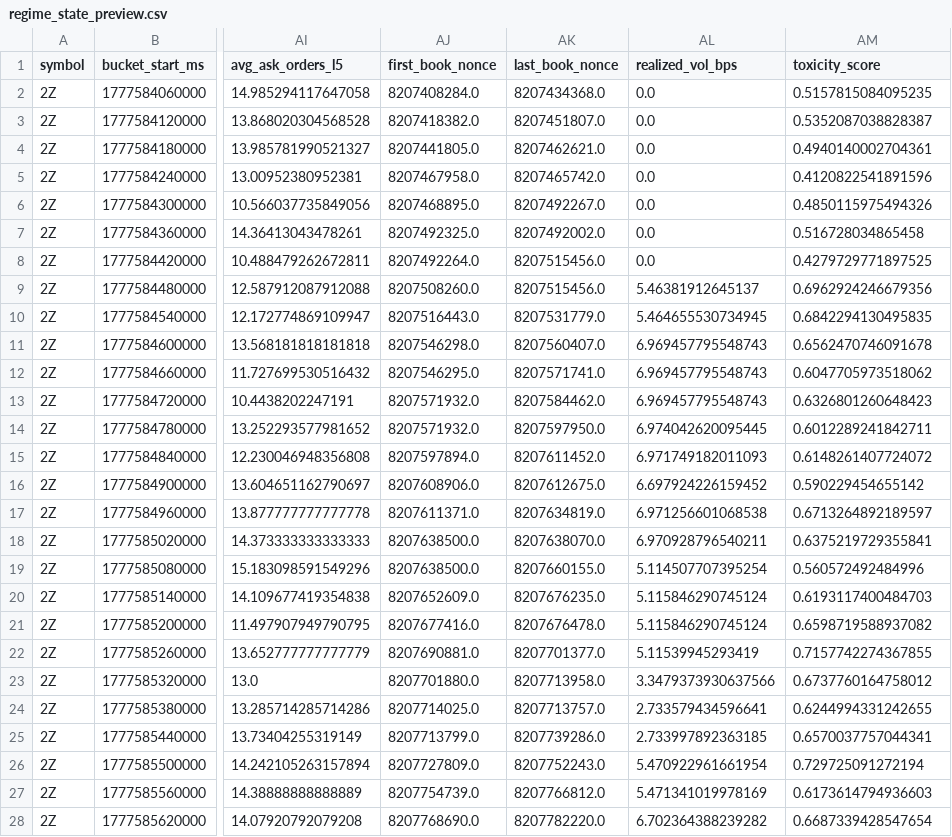
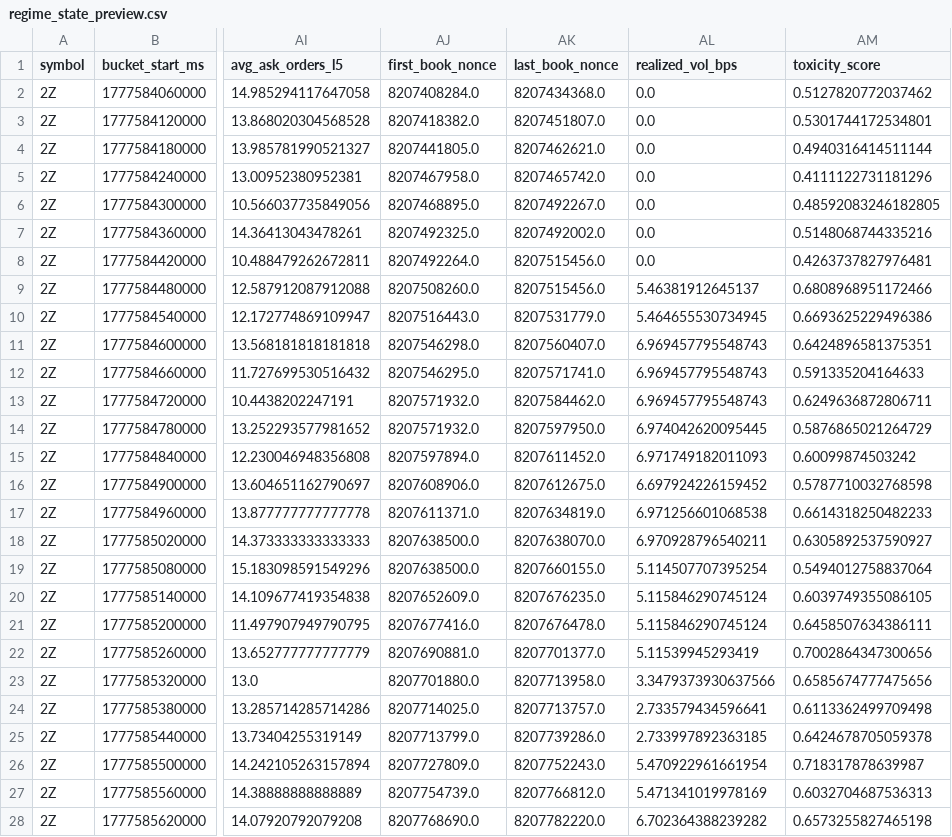
Before and after one commit to autoresearch-trading/autoresearch-trading, a CSV file: docs/experiments/non-hft-regime-state/regime_state_preview.csv, drawn as a sheet; only a part is shown, gaps mark what is left out; the diff covers the shown part only; the diff names each change by its address in the sheet, - before the commit and + after, or states it on an @@ line.

```diff
--- a/docs/experiments/non-hft-regime-state/regime_state_preview.csv
+++ b/docs/experiments/non-hft-regime-state/regime_state_preview.csv
-AM2 (toxicity_score): 0.5157815084095235
+AM2 (toxicity_score): 0.5127820772037462
-AM3 (toxicity_score): 0.5352087038828387
+AM3 (toxicity_score): 0.5301744172534801
-AM4 (toxicity_score): 0.4940140002704361
+AM4 (toxicity_score): 0.4940316414511144
-AM5 (toxicity_score): 0.4120822541891596
+AM5 (toxicity_score): 0.4111122731181296
-AM6 (toxicity_score): 0.4850115975494326
+AM6 (toxicity_score): 0.48592083246182805
-AM7 (toxicity_score): 0.516728034865458
+AM7 (toxicity_score): 0.5148068744335216
-AM8 (toxicity_score): 0.4279729771897525
+AM8 (toxicity_score): 0.4263737827976481
-AM9 (toxicity_score): 0.6962924246679356
+AM9 (toxicity_score): 0.6808968951172466
-AM10 (toxicity_score): 0.6842294130495835
+AM10 (toxicity_score): 0.6693625229496386
-AM11 (toxicity_score): 0.6562470746091678
+AM11 (toxicity_score): 0.6424896581375351
-AM12 (toxicity_score): 0.6047705973518062
+AM12 (toxicity_score): 0.591335204164633
-AM13 (toxicity_score): 0.6326801260648423
+AM13 (toxicity_score): 0.6249636872806711
-AM14 (toxicity_score): 0.6012289241842711
+AM14 (toxicity_score): 0.5876865021264729
-AM15 (toxicity_score): 0.6148261407724072
+AM15 (toxicity_score): 0.60099874503242
-AM16 (toxicity_score): 0.590229454655142
+AM16 (toxicity_score): 0.5787710032768598
-AM17 (toxicity_score): 0.6713264892189597
+AM17 (toxicity_score): 0.6614318250482233
-AM18 (toxicity_score): 0.6375219729355841
+AM18 (toxicity_score): 0.6305892537590927
-AM19 (toxicity_score): 0.560572492484996
+AM19 (toxicity_score): 0.5494012758837064
-AM20 (toxicity_score): 0.6193117400484703
+AM20 (toxicity_score): 0.6039749355086105
-AM21 (toxicity_score): 0.6598719588937082
+AM21 (toxicity_score): 0.6458507634386111
-AM22 (toxicity_score): 0.7157742274367855
+AM22 (toxicity_score): 0.7002864347300656
-AM23 (toxicity_score): 0.6737760164758012
+AM23 (toxicity_score): 0.6585674777475656
-AM24 (toxicity_score): 0.6244994331242655
+AM24 (toxicity_score): 0.6113362499709498
-AM25 (toxicity_score): 0.6570037757044341
+AM25 (toxicity_score): 0.6424678705059378
-AM26 (toxicity_score): 0.729725091272194
+AM26 (toxicity_score): 0.718317878639987
-AM27 (toxicity_score): 0.6173614794936603
+AM27 (toxicity_score): 0.6032704687536313
-AM28 (toxicity_score): 0.6687339428547654
+AM28 (toxicity_score): 0.6573255827465198
```
Also changed, not shown: 173 edited cells elsewhere in this file, docs/experiments/non-hft-regime-state/silver_quality_summary.csv, docs/experiments/toxic-regime-overlay/hour_summary.csv, 8 other files.
